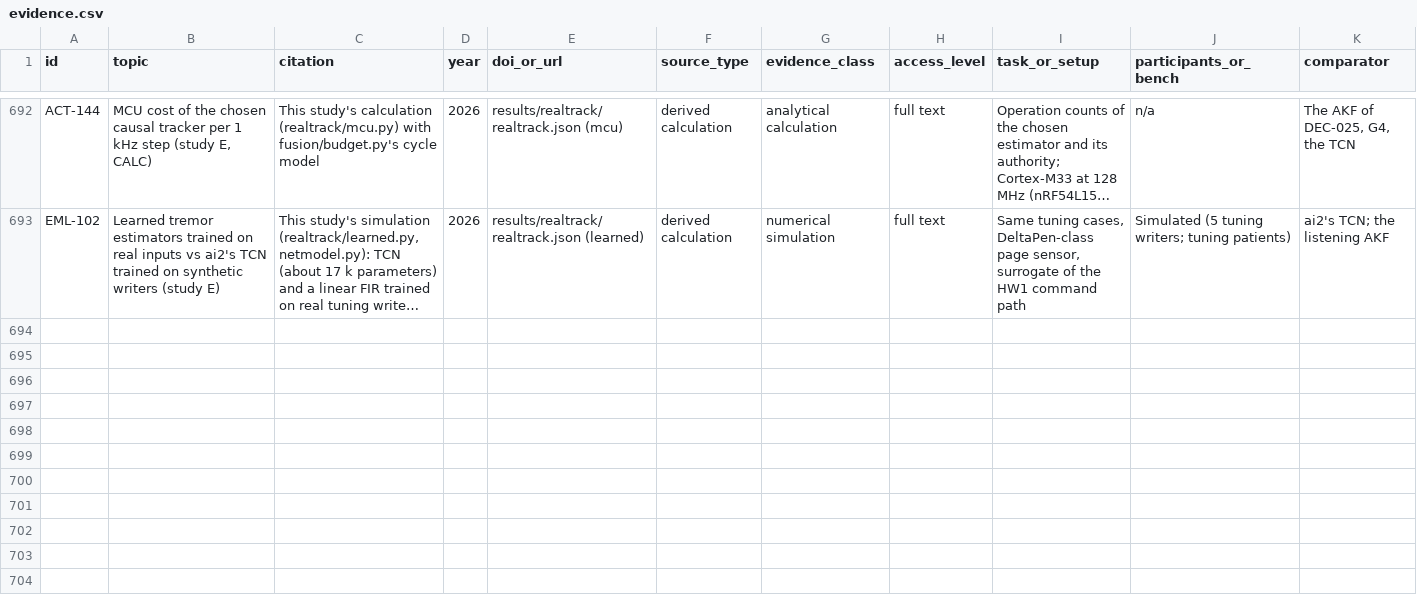
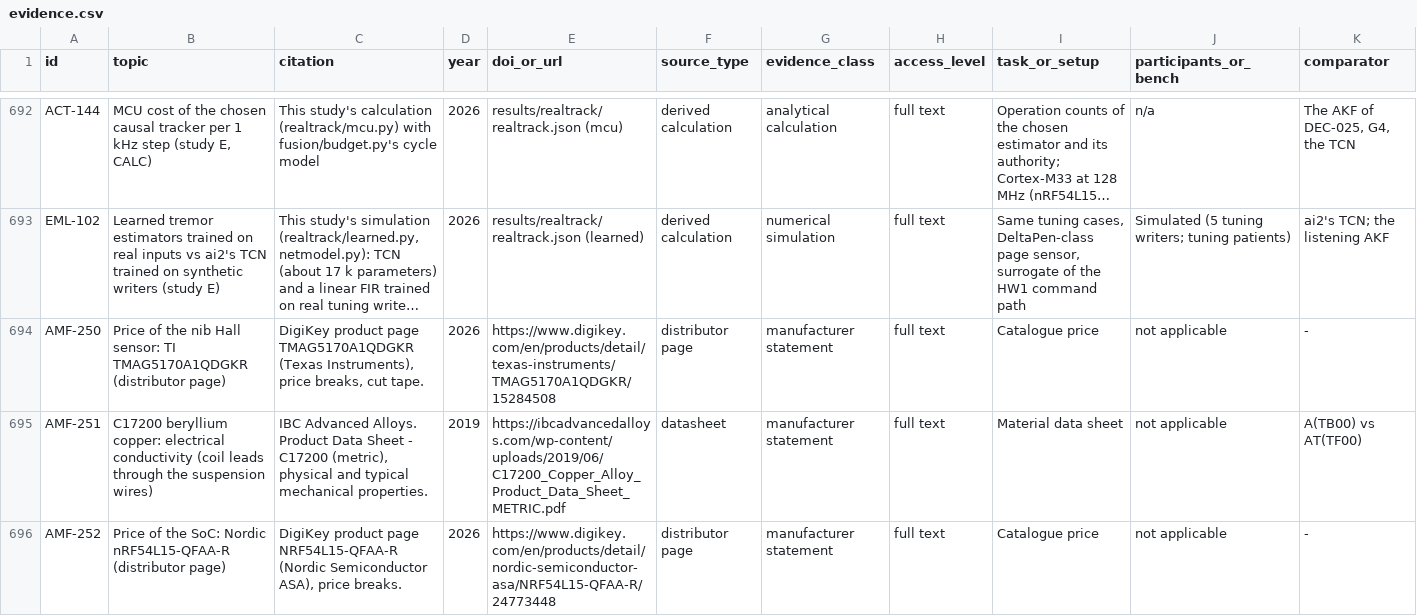
Before and after one commit to adambickerdike/Stabilisation_Pen, a CSV file: docs/evidence.csv, drawn as a sheet; only a part is shown, gaps mark what is left out; long unchanged cells end in …; rows hold the shown columns only; the diff covers the shown part only; the diff names each change by its address in the sheet, - before the commit and + after, or states it on an @@ line.

```diff
--- a/docs/evidence.csv
+++ b/docs/evidence.csv
+row 694: AMF-250 | Price of the nib Hall sensor: TI TMAG5170A1QDGKR (distributor page) | DigiKey product page TMAG5170A1QDGKR (Texas Instruments), price breaks, cut tape. | 2026 | https://www.digikey.com/en/products/detail/texas-instruments/TMAG5170A1QDGKR/15284508 | distributor page | manufacturer statement | full text | Catalogue price | not applicable | -
+row 695: AMF-251 | C17200 beryllium copper: electrical conductivity (coil leads through the suspension wires) | IBC Advanced Alloys. Product Data Sheet - C17200 (metric), physical and typical mechanical properties. | 2019 | https://ibcadvancedalloys.com/wp-content/uploads/2019/06/C17200_Copper_Alloy_Product_Data_Sheet_METRIC.pdf | datasheet | manufacturer statement | full text | Material data sheet | not applicable | A(TB00) vs AT(TF00)
+row 696: AMF-252 | Price of the SoC: Nordic nRF54L15-QFAA-R (distributor page) | DigiKey product page NRF54L15-QFAA-R (Nordic Semiconductor ASA), price breaks. | 2026 | https://www.digikey.com/en/products/detail/nordic-semiconductor-asa/NRF54L15-QFAA-R/24773448 | distributor page | manufacturer statement | full text | Catalogue price | not applicable | -
```
Also changed, not shown: 2 added rows and 2 edited cells elsewhere in this file, 11 other files.
